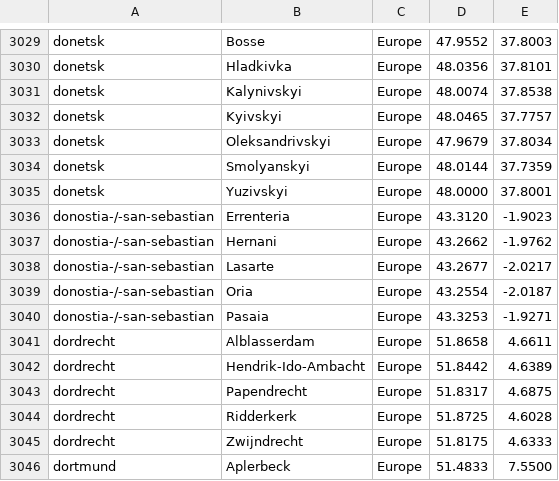
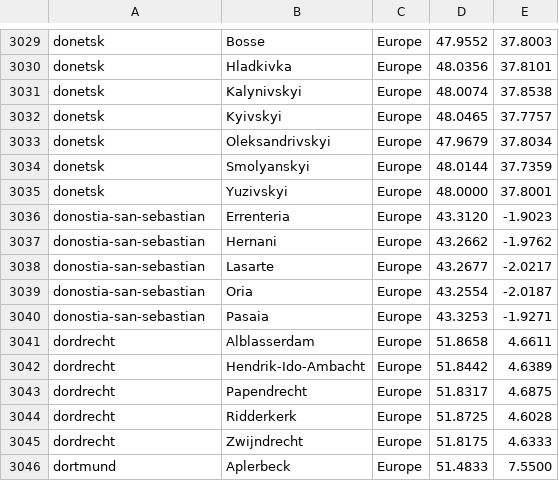
Before and after one commit to YASoftwareDev/temperatury, a TSV file: city_aliases.tsv, drawn as a sheet; only a part is shown, gaps mark what is left out.

```diff
--- a/city_aliases.tsv
+++ b/city_aliases.tsv
@@ -3035,7 +3035,7 @@ donetsk	Smolyanskyi	Europe	48.0144	37.7359
 donetsk	Yuzivskyi	Europe	48.0000	37.8001
-donostia-/-san-sebastian	Errenteria	Europe	43.3120	-1.9023
-donostia-/-san-sebastian	Hernani	Europe	43.2662	-1.9762
-donostia-/-san-sebastian	Lasarte	Europe	43.2677	-2.0217
-donostia-/-san-sebastian	Oria	Europe	43.2554	-2.0187
-donostia-/-san-sebastian	Pasaia	Europe	43.3253	-1.9271
+donostia-san-sebastian	Errenteria	Europe	43.3120	-1.9023
+donostia-san-sebastian	Hernani	Europe	43.2662	-1.9762
+donostia-san-sebastian	Lasarte	Europe	43.2677	-2.0217
+donostia-san-sebastian	Oria	Europe	43.2554	-2.0187
+donostia-san-sebastian	Pasaia	Europe	43.3253	-1.9271
 dordrecht	Alblasserdam	Europe	51.8658	4.6611
```
Also changed, not shown: 4 other files.
